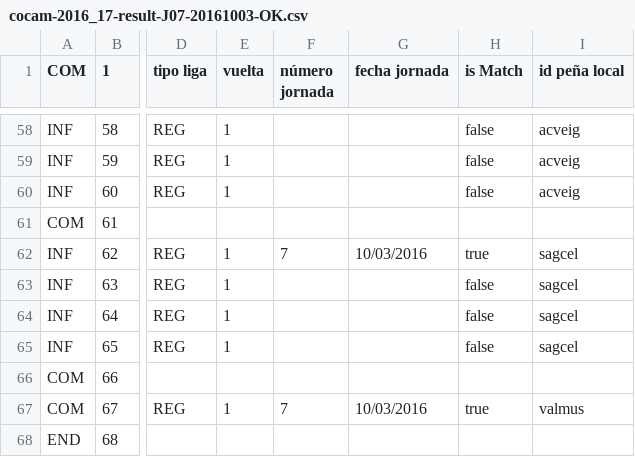
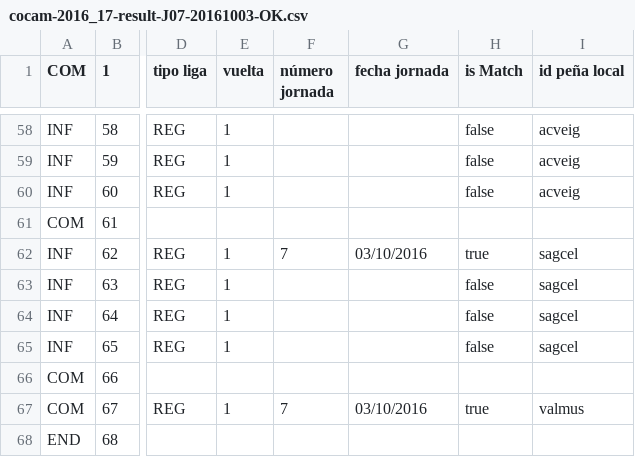
Before and after one commit to vetuster/cocam, a CSV file: cocam/resources/cocam-2016_17-result-J07-20161003-OK.csv, drawn as a sheet; only a part is shown, gaps mark what is left out; the diff covers the shown part only; the diff names each change by its address in the sheet, - before the commit and + after, or states it on an @@ line.

Commit message:
J12-Se corrige fecha joranda en formato mm/dd/aaaa -> dd/mm/aaaa

```diff
--- a/cocam/resources/cocam-2016_17-result-J07-20161003-OK.csv
+++ b/cocam/resources/cocam-2016_17-result-J07-20161003-OK.csv
-G62 (fecha jornada): 10/03/2016
+G62 (fecha jornada): 03/10/2016
-G67 (fecha jornada): 10/03/2016
+G67 (fecha jornada): 03/10/2016
```
Also changed, not shown: 12 edited cells elsewhere in this file.
